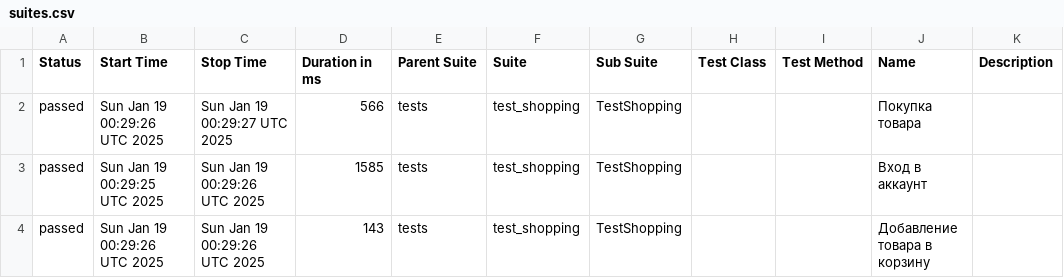
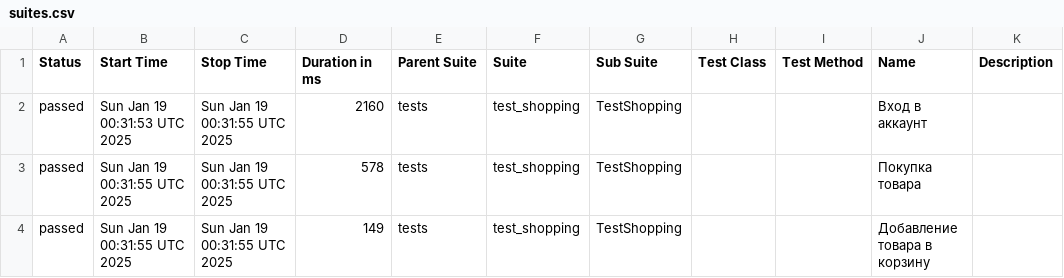
Before and after one commit to Fiklesss/e2e_ui_test, a CSV file: data/suites.csv, drawn as a sheet.

Commit message:
Deploying to gh-pages from @ Fiklesss/e2e_ui_test@eed827e65e1a7c9d6dfa5b033878b539eb0410d2 🚀

```diff
--- a/data/suites.csv
+++ b/data/suites.csv
@@ -1,4 +1,4 @@
 "Status","Start Time","Stop Time","Duration in ms","Parent Suite","Suite","Sub Suite","Test Class","Test Method","Name","Description"
-"passed","Sun Jan 19 00:29:26 UTC 2025","Sun Jan 19 00:29:27 UTC 2025","566","tests","test_shopping","TestShopping","","","Покупка товара",""
-"passed","Sun Jan 19 00:29:25 UTC 2025","Sun Jan 19 00:29:26 UTC 2025","1585","tests","test_shopping","TestShopping","","","Вход в аккаунт",""
-"passed","Sun Jan 19 00:29:26 UTC 2025","Sun Jan 19 00:29:26 UTC 2025","143","tests","test_shopping","TestShopping","","","Добавление товара в корзину",""
+"passed","Sun Jan 19 00:31:53 UTC 2025","Sun Jan 19 00:31:55 UTC 2025","2160","tests","test_shopping","TestShopping","","","Вход в аккаунт",""
+"passed","Sun Jan 19 00:31:55 UTC 2025","Sun Jan 19 00:31:55 UTC 2025","578","tests","test_shopping","TestShopping","","","Покупка товара",""
+"passed","Sun Jan 19 00:31:55 UTC 2025","Sun Jan 19 00:31:55 UTC 2025","149","tests","test_shopping","TestShopping","","","Добавление товара в корзину",""
```
Also changed, not shown: 17 other files.
